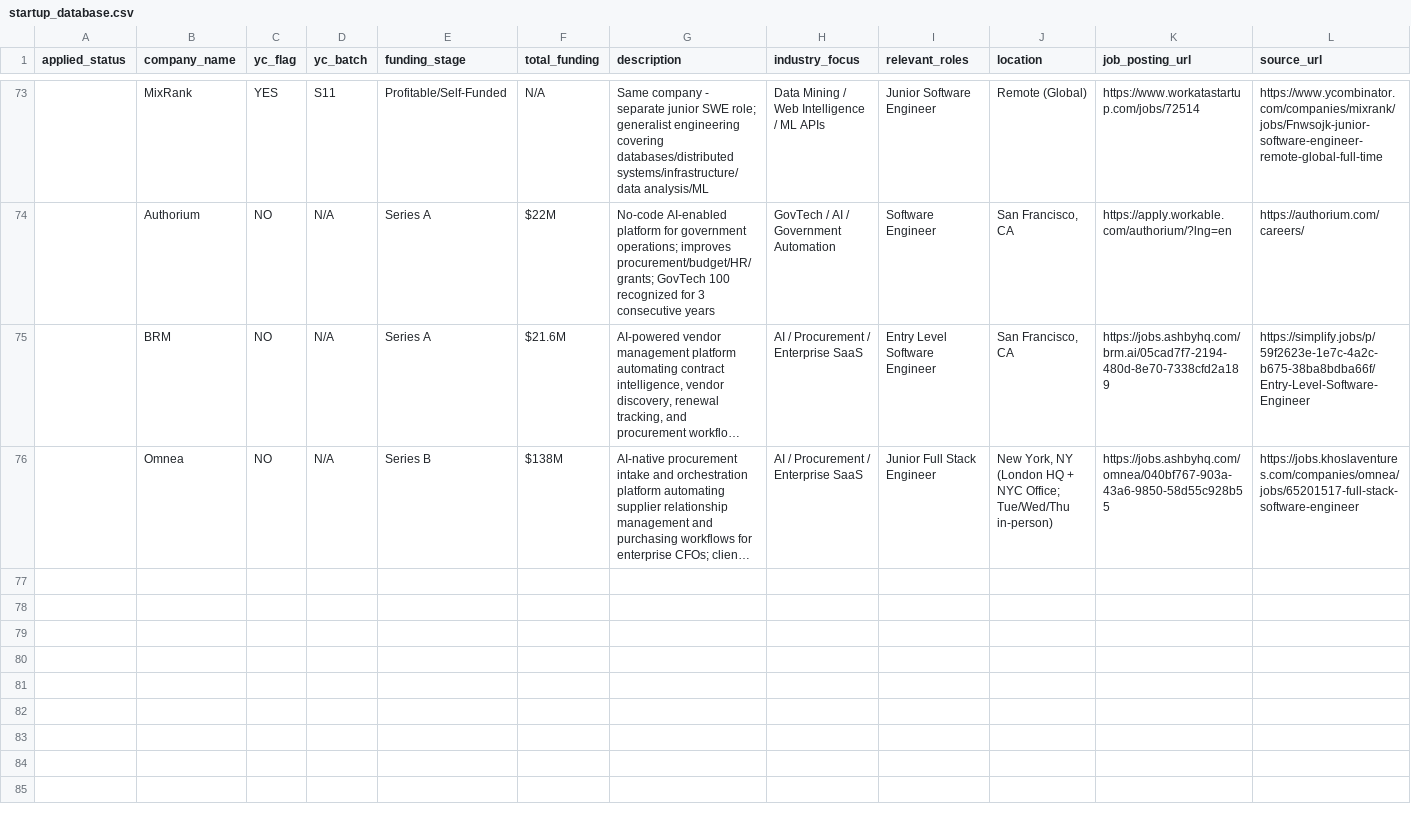
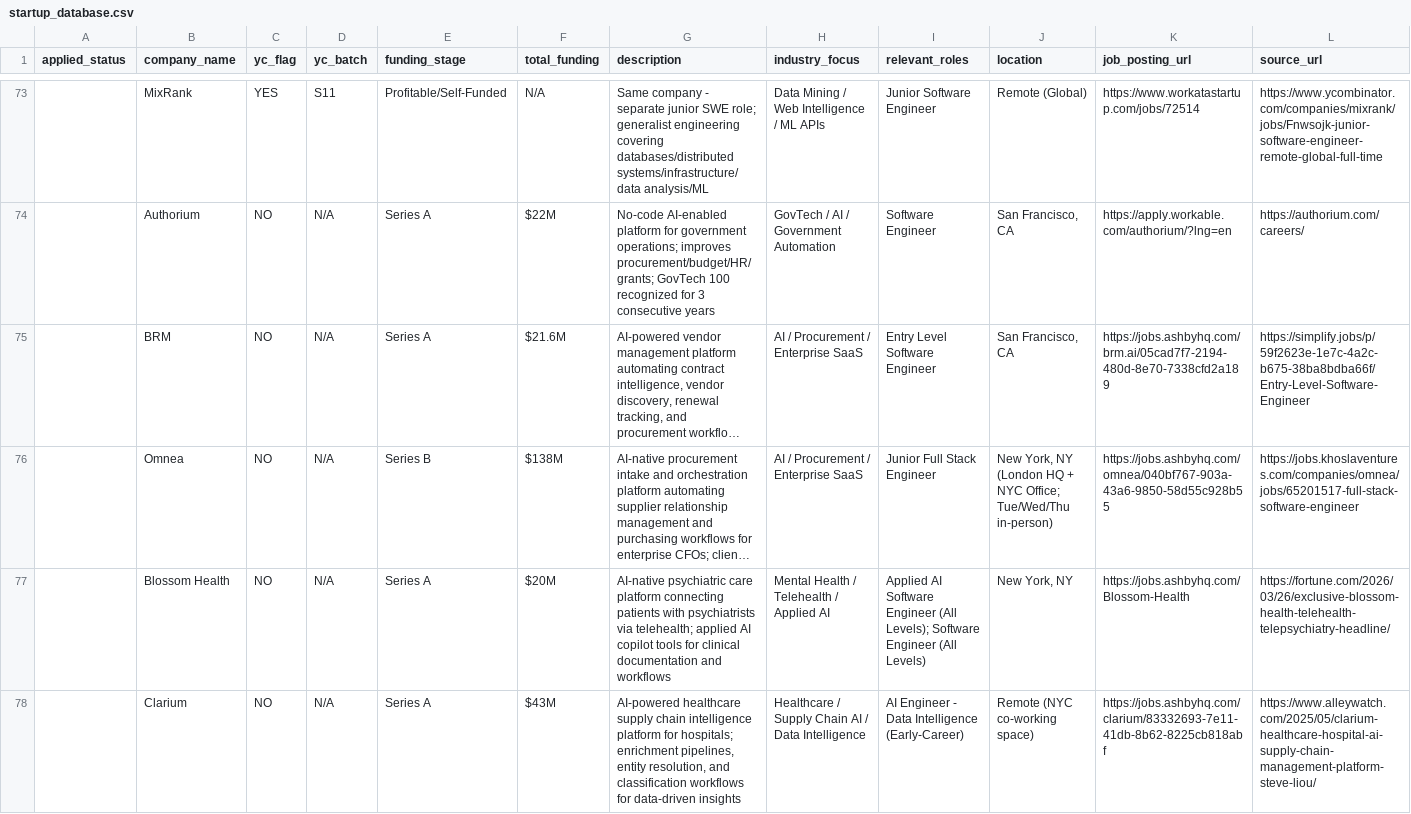
Before and after one commit to jadaily/jobsearch, a CSV file: startup_database.csv, drawn as a sheet; only a part is shown, gaps mark what is left out; long unchanged cells end in …; rows hold the shown columns only; the diff names each change by its address in the sheet, - before the commit and + after, or states it on an @@ line.

Commit message:
Daily scan 2026-06-06: added 2 new companies
Blossom Health (NYC, Series A $20M, Applied AI SWE All Levels, 80%)
Clarium (Remote/NYC, Series A $43M, AI Engineer Data Intelligence early-career, 76%)

```diff
--- a/startup_database.csv
+++ b/startup_database.csv
+row 77:  | Blossom Health | NO | N/A | Series A | $20M | AI-native psychiatric care platform connecting patients with psychiatrists via telehealth; applied AI copilot tools for clinical documentation and workflows | Mental Health / Telehealth / Applied AI | Applied AI Software Engineer (All Levels); Software Engineer (All Levels) | New York, NY | https://jobs.ashbyhq.com/Blossom-Health | https://fortune.com/2026/03/26/exclusive-blossom-health-telehealth-telepsychiatry-headline/
+row 78:  | Clarium | NO | N/A | Series A | $43M | AI-powered healthcare supply chain intelligence platform for hospitals; enrichment pipelines, entity resolution, and classification workflows for data-driven insights | Healthcare / Supply Chain AI / Data Intelligence | AI Engineer - Data Intelligence (Early-Career) | Remote (NYC co-working space) | https://jobs.ashbyhq.com/clarium/83332693-7e11-41db-8b62-8225cb818abf | https://www.alleywatch.com/2025/05/clarium-healthcare-hospital-ai-supply-chain-management-platform-steve-liou/
```
